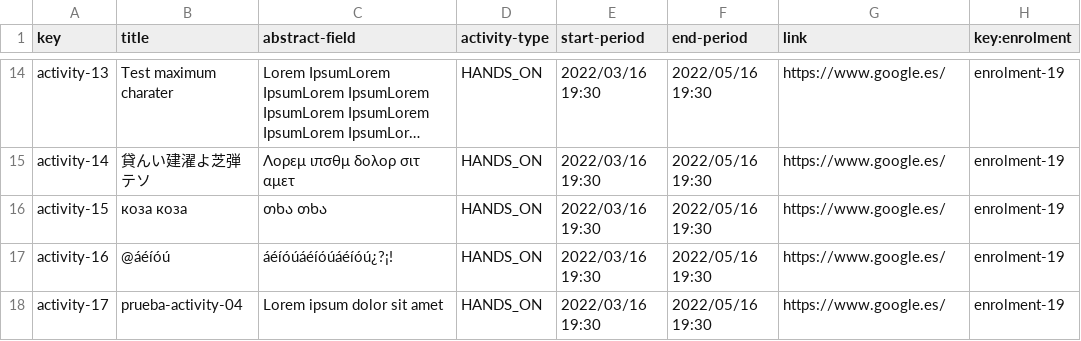
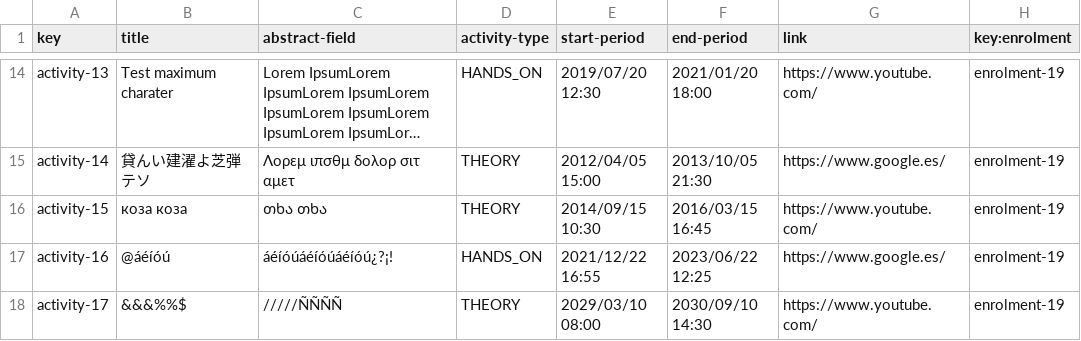
Before and after one commit to albert011/c1.03.14, a CSV file: src/main/webapp/WEB-INF/resources/sample-data/activity.csv, drawn as a sheet; only a part is shown, gaps mark what is left out; long unchanged cells end in …; the diff covers the shown part only; the diff names each change by its address in the sheet, - before the commit and + after, or states it on an @@ line.

```diff
--- a/src/main/webapp/WEB-INF/resources/sample-data/activity.csv
+++ b/src/main/webapp/WEB-INF/resources/sample-data/activity.csv
-E14 (start-period): 2022/03/16 19:30
+E14 (start-period): 2019/07/20 12:30
-F14 (end-period): 2022/05/16 19:30
+F14 (end-period): 2021/01/20 18:00
-G14 (link): https://www.google.es/
+G14 (link): https://www.youtube.com/
-D15:D16 (activity-type): HANDS_ON
+D15:D16 (activity-type): THEORY
-E15 (start-period): 2022/03/16 19:30
+E15 (start-period): 2012/04/05 15:00
-F15 (end-period): 2022/05/16 19:30
+F15 (end-period): 2013/10/05 21:30
-E16 (start-period): 2022/03/16 19:30
+E16 (start-period): 2014/09/15 10:30
-F16 (end-period): 2022/05/16 19:30
+F16 (end-period): 2016/03/15 16:45
-G16 (link): https://www.google.es/
+G16 (link): https://www.youtube.com/
-E17 (start-period): 2022/03/16 19:30
+E17 (start-period): 2021/12/22 16:55
-F17 (end-period): 2022/05/16 19:30
+F17 (end-period): 2023/06/22 12:25
-B18 (title): prueba-activity-04
+B18 (title): &&&%%$
-C18 (abstract-field): Lorem ipsum dolor sit amet
+C18 (abstract-field): /////ÑÑÑÑ
-D18 (activity-type): HANDS_ON
+D18 (activity-type): THEORY
-E18 (start-period): 2022/03/16 19:30
+E18 (start-period): 2029/03/10 08:00
-F18 (end-period): 2022/05/16 19:30
+F18 (end-period): 2030/09/10 14:30
-G18 (link): https://www.google.es/
+G18 (link): https://www.youtube.com/
```
Also changed, not shown: 30 edited cells elsewhere in this file, src/main/webapp/WEB-INF/resources/sample-data/enrolment.csv, 21 other files.
